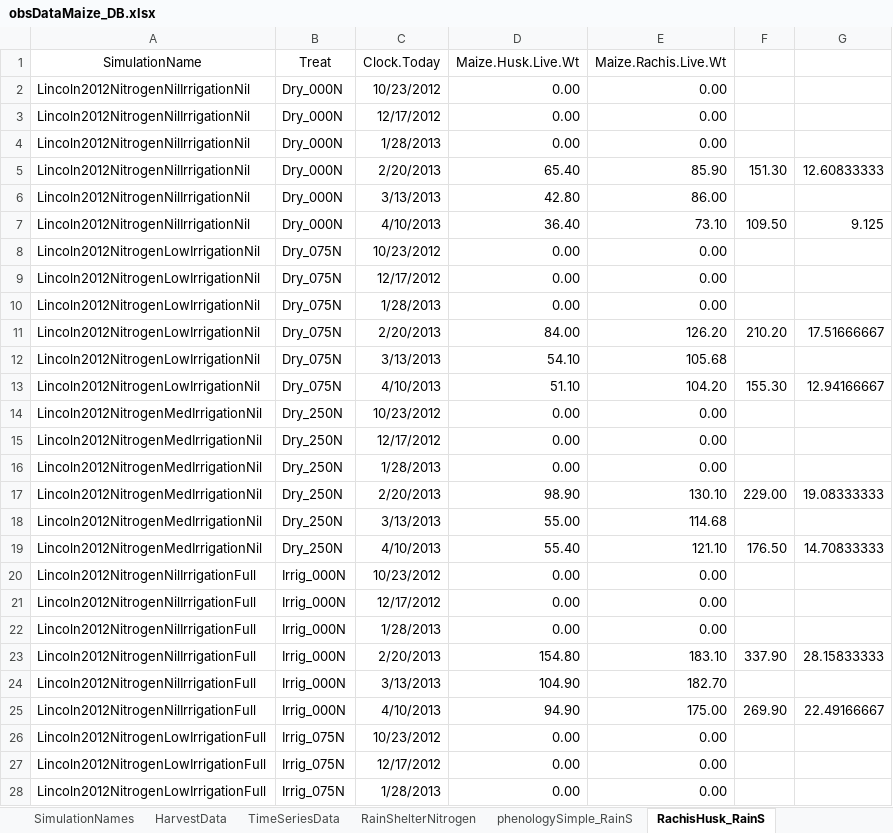
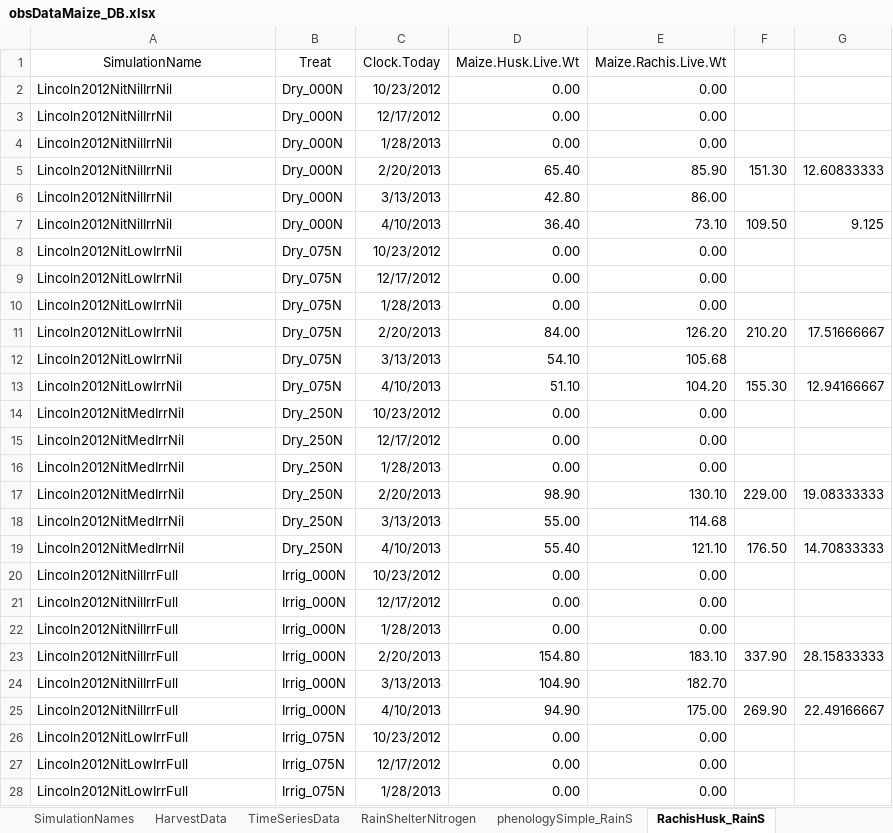
Before and after one commit to APSIMInitiative/ApsimX, an Excel workbook: Prototypes/Maize/Observations/obsDataMaize_DB.xlsx, sheet RachisHusk_RainS, drawn as a sheet; only a part is shown; values as stored, in another font and other column widths than the file's, no borders; the diff covers the shown part only; the diff names each change by its address in the sheet, - before the commit and + after, or states it on an @@ line.

```diff
--- a/Prototypes/Maize/Observations/obsDataMaize_DB.xlsx (sheet RachisHusk_RainS)
+++ b/Prototypes/Maize/Observations/obsDataMaize_DB.xlsx (sheet RachisHusk_RainS)
-A2:A7 (SimulationName): Lincoln2012NitrogenNilIrrigationNil
+A2:A7 (SimulationName): Lincoln2012NitNilIrrNil
-A8:A13 (SimulationName): Lincoln2012NitrogenLowIrrigationNil
+A8:A13 (SimulationName): Lincoln2012NitLowIrrNil
-A14:A19 (SimulationName): Lincoln2012NitrogenMedIrrigationNil
+A14:A19 (SimulationName): Lincoln2012NitMedIrrNil
-A20:A25 (SimulationName): Lincoln2012NitrogenNilIrrigationFull
+A20:A25 (SimulationName): Lincoln2012NitNilIrrFull
-A26:A28 (SimulationName): Lincoln2012NitrogenLowIrrigationFull
+A26:A28 (SimulationName): Lincoln2012NitLowIrrFull
```
Also changed, not shown: 9 edited cells elsewhere in this sheet, sheet ReOrgnising, sheet observed, sheet RainShelterNitrogen, sheet NData, sheet SimulationNames, sheet GrainsData_RainS, 2 more sheets, Prototypes/Maize/Observations/IndLeafData_MaizeRainshelter.xlsx, Prototypes/Maize/Observations/LeafSenesCount.xlsx, 2 other files.
